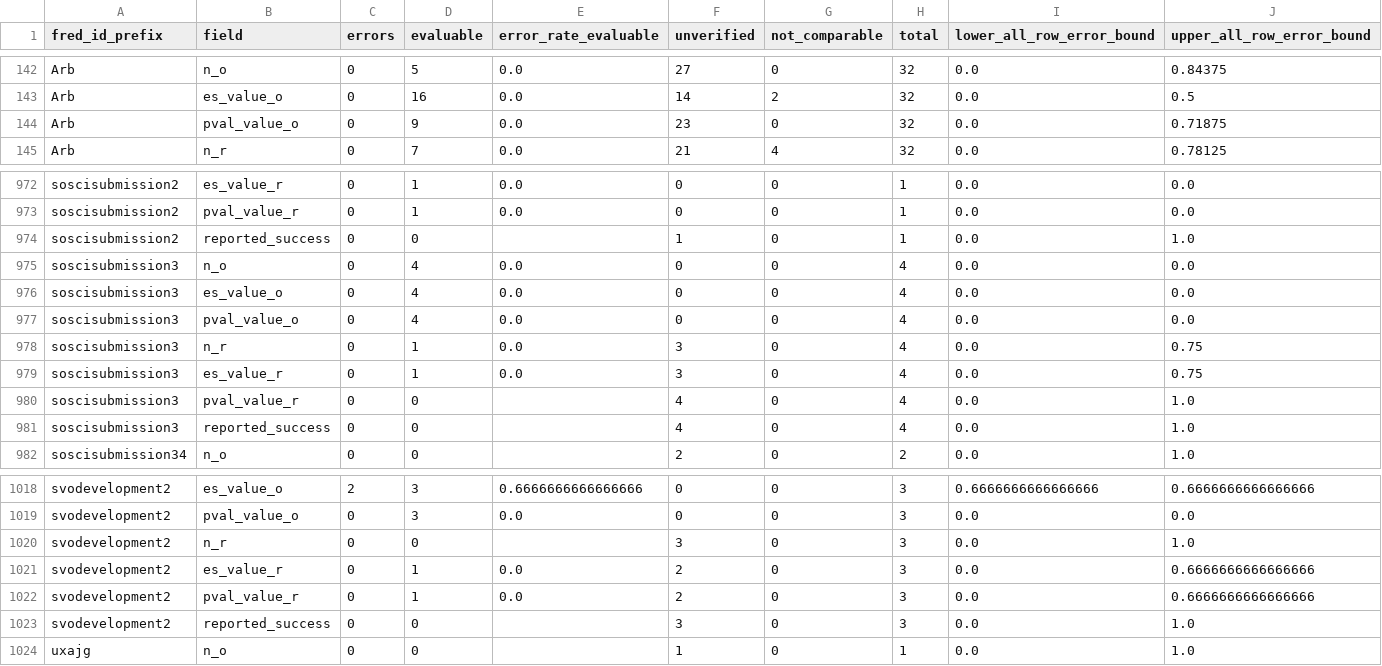
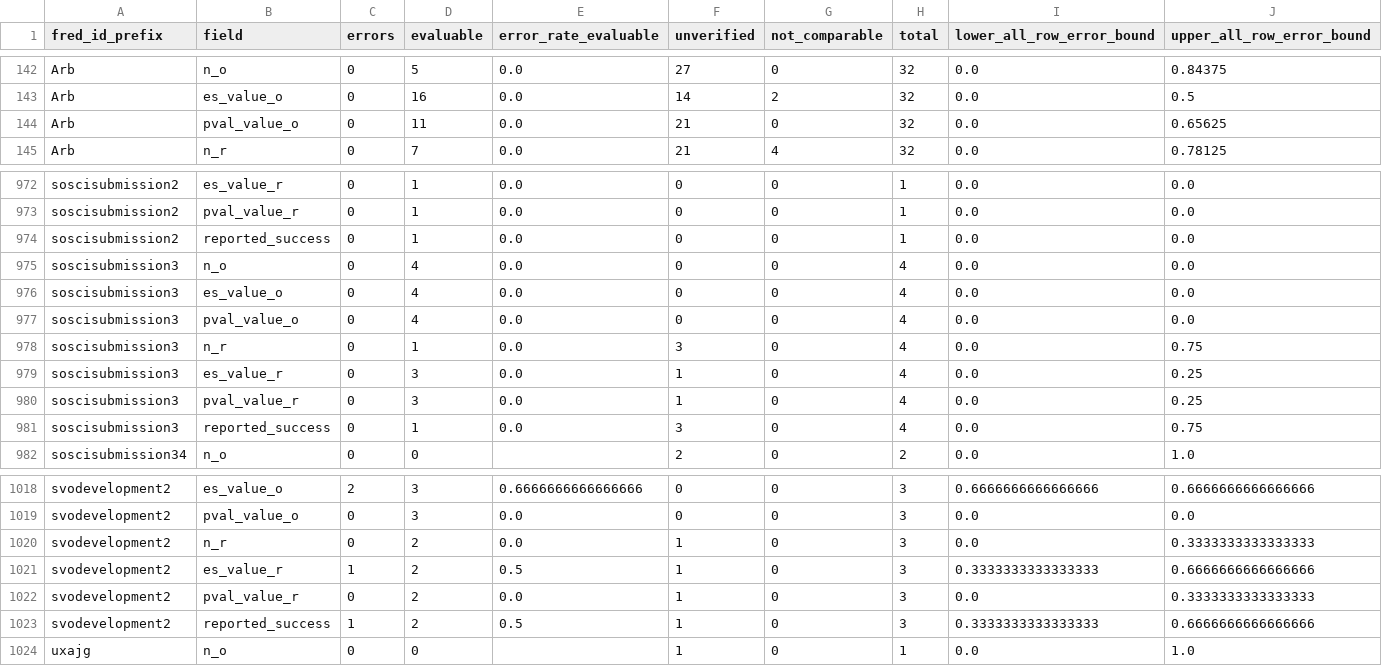
Before and after one commit to forrtproject/fred-data, a CSV file: audit/fred_stats_2026-10/completion_pass_2026-10-31/release_draft/field_summary_by_project.csv, drawn as a sheet; only a part is shown, gaps mark what is left out; the diff covers the shown part only.

```diff
--- a/audit/fred_stats_2026-10/completion_pass_2026-10-31/release_draft/field_summary_by_project.csv
+++ b/audit/fred_stats_2026-10/completion_pass_2026-10-31/release_draft/field_summary_by_project.csv
@@ -143,3 +143,3 @@ Arb,n_o,0,5,0.0,27,0,32,0.0,0.84375
 Arb,es_value_o,0,16,0.0,14,2,32,0.0,0.5
-Arb,pval_value_o,0,9,0.0,23,0,32,0.0,0.71875
+Arb,pval_value_o,0,11,0.0,21,0,32,0.0,0.65625
 Arb,n_r,0,7,0.0,21,4,32,0.0,0.78125
@@ -973,3 +973,3 @@ soscisubmission2,es_value_r,0,1,0.0,0,0,1,0.0,0.0
 soscisubmission2,pval_value_r,0,1,0.0,0,0,1,0.0,0.0
-soscisubmission2,reported_success,0,0,,1,0,1,0.0,1.0
+soscisubmission2,reported_success,0,1,0.0,0,0,1,0.0,0.0
 soscisubmission3,n_o,0,4,0.0,0,0,4,0.0,0.0
@@ -978,5 +978,5 @@ soscisubmission3,pval_value_o,0,4,0.0,0,0,4,0.0,0.0
 soscisubmission3,n_r,0,1,0.0,3,0,4,0.0,0.75
-soscisubmission3,es_value_r,0,1,0.0,3,0,4,0.0,0.75
-soscisubmission3,pval_value_r,0,0,,4,0,4,0.0,1.0
-soscisubmission3,reported_success,0,0,,4,0,4,0.0,1.0
+soscisubmission3,es_value_r,0,3,0.0,1,0,4,0.0,0.25
+soscisubmission3,pval_value_r,0,3,0.0,1,0,4,0.0,0.25
+soscisubmission3,reported_success,0,1,0.0,3,0,4,0.0,0.75
 soscisubmission34,n_o,0,0,,2,0,2,0.0,1.0
@@ -1019,6 +1019,6 @@ svodevelopment2,es_value_o,2,3,0.6666666666666666,0,0,3,0.6666666666666666,0.666
 svodevelopment2,pval_value_o,0,3,0.0,0,0,3,0.0,0.0
-svodevelopment2,n_r,0,0,,3,0,3,0.0,1.0
-svodevelopment2,es_value_r,0,1,0.0,2,0,3,0.0,0.6666666666666666
-svodevelopment2,pval_value_r,0,1,0.0,2,0,3,0.0,0.6666666666666666
-svodevelopment2,reported_success,0,0,,3,0,3,0.0,1.0
+svodevelopment2,n_r,0,2,0.0,1,0,3,0.0,0.3333333333333333
+svodevelopment2,es_value_r,1,2,0.5,1,0,3,0.3333333333333333,0.6666666666666666
+svodevelopment2,pval_value_r,0,2,0.0,1,0,3,0.0,0.3333333333333333
+svodevelopment2,reported_success,1,2,0.5,1,0,3,0.3333333333333333,0.6666666666666666
 uxajg,n_o,0,0,,1,0,1,0.0,1.0
```
Also changed, not shown: 91 edited cells elsewhere in this file, audit/fred_stats_2026-10/completion_pass_2026-10-31/release_draft/field_summary.csv, 27 other files.
